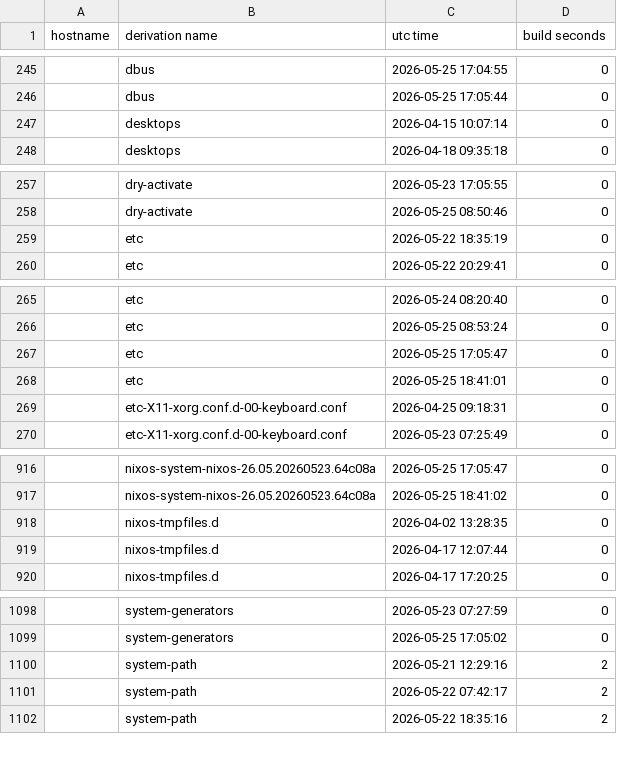
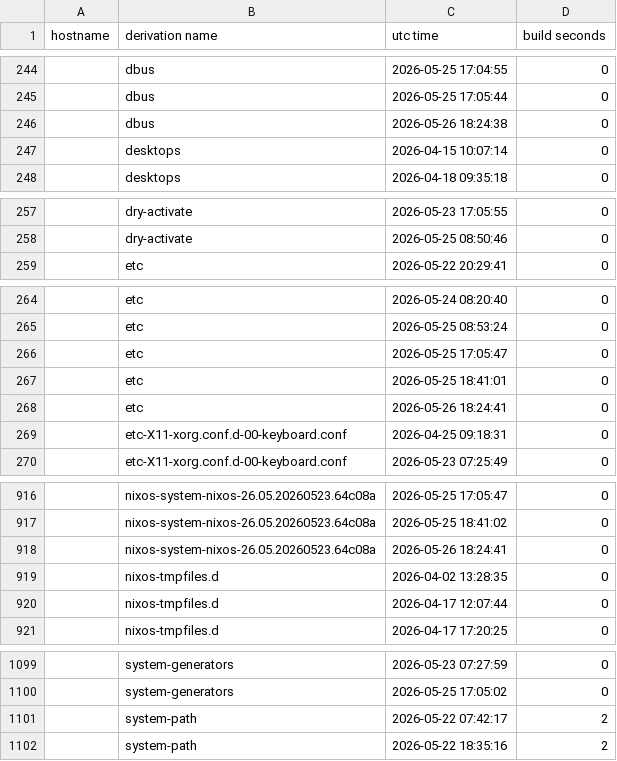
Before and after one commit to lrestj/nixos, a CSV file: .local/state/nix-output-monitor/build-reports.csv, drawn as a sheet; only a part is shown, gaps mark what is left out; removed rows and columns are numbered as before the commit, all else as after; the diff covers the shown part only; the diff names each change by its address in the sheet, - before the commit and + after, or states it on an @@ line.

```diff
--- a/.local/state/nix-output-monitor/build-reports.csv
+++ b/.local/state/nix-output-monitor/build-reports.csv
+row 246:  | dbus | 2026-05-26 18:24:38 | 0
-row 259:  | etc | 2026-05-22 18:35:19 | 0
+row 268:  | etc | 2026-05-26 18:24:41 | 0
+row 918:  | nixos-system-nixos-26.05.20260523.64c08a | 2026-05-26 18:24:41 | 0
-row 1100:  | system-path | 2026-05-21 12:29:16 | 2
```
Also changed, not shown: 11 added rows and 11 removed rows elsewhere in this file, 2 other files.
